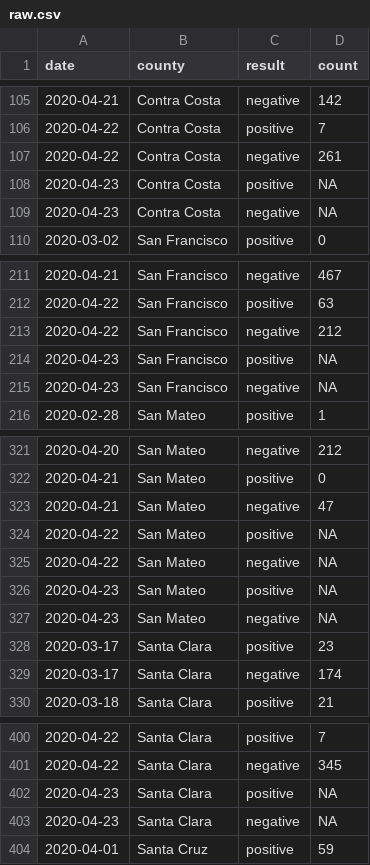
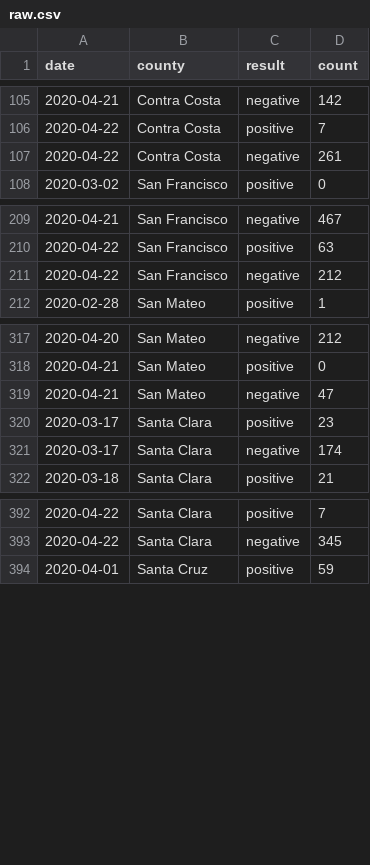
Before and after one commit to aaronferrucci/c19_data, a CSV file: csv/raw.csv, drawn as a sheet; only a part is shown, gaps mark what is left out; the diff names each change by its address in the sheet, - before the commit and + after, or states it on an @@ line.

```diff
--- a/csv/raw.csv
+++ b/csv/raw.csv
-row 108: 2020-04-23 | Contra Costa | positive | NA
-row 109: 2020-04-23 | Contra Costa | negative | NA
-row 214: 2020-04-23 | San Francisco | positive | NA
-row 215: 2020-04-23 | San Francisco | negative | NA
-row 324: 2020-04-22 | San Mateo | positive | NA
-row 325: 2020-04-22 | San Mateo | negative | NA
-row 326: 2020-04-23 | San Mateo | positive | NA
-row 327: 2020-04-23 | San Mateo | negative | NA
-row 402: 2020-04-23 | Santa Clara | positive | NA
-row 403: 2020-04-23 | Santa Clara | negative | NA
```
Also changed, not shown: 4 other files.
